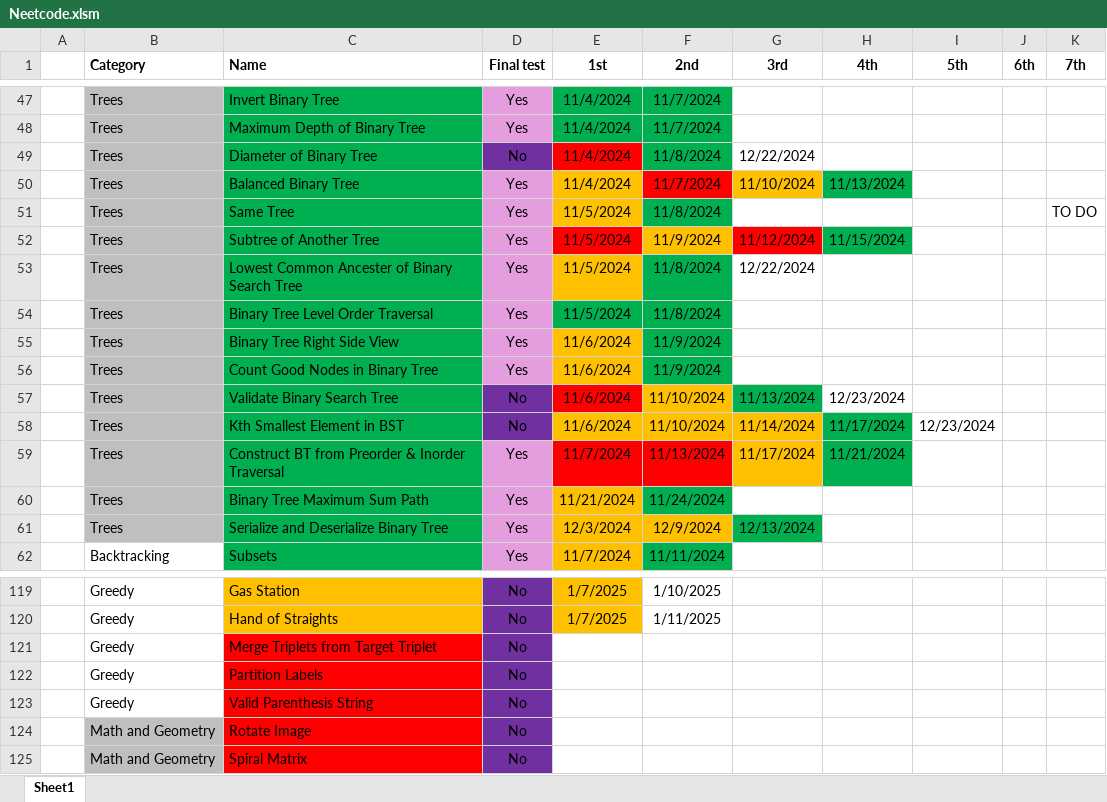
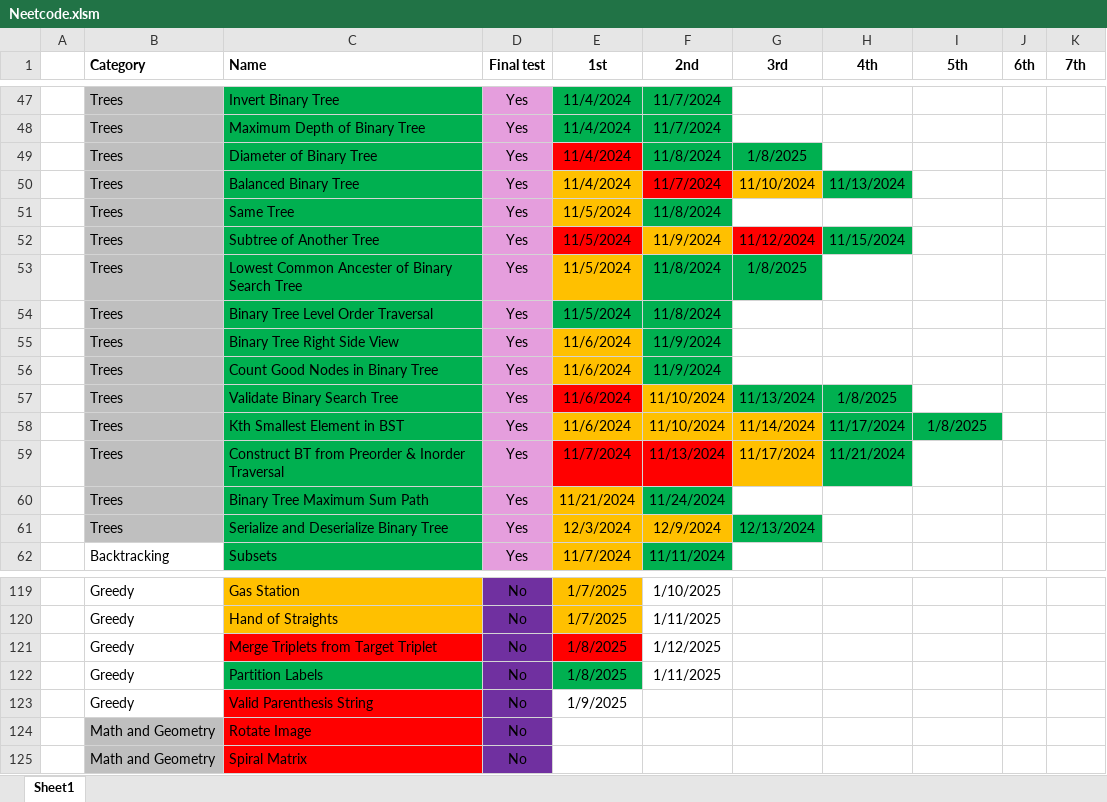
Before and after one commit to CarlosGEA/Neetcode, an Excel workbook: Neetcode.xlsm, sheet Sheet1, drawn as a sheet; only a part is shown, gaps mark what is left out; values as stored, in another font and other column widths than the file's, no borders; the diff names each change by its address in the sheet, - before the commit and + after, or states it on an @@ line.

```diff
--- a/Neetcode.xlsm (sheet Sheet1)
+++ b/Neetcode.xlsm (sheet Sheet1)
-D49 (Final test): No
+D49 (Final test): Yes
-D49 fill: #7030A0
+D49 fill: #E59EDD
-G49 (3rd): 12/22/2024
+G49 (3rd): 1/8/2025
-G49 fill: none
+G49 fill: #00B050
-K51 (7th): TO DO
+K51 (7th): (empty)
-G53 (3rd): 12/22/2024
+G53 (3rd): 1/8/2025
-G53 fill: none
+G53 fill: #00B050
-D57:D58 (Final test): No
+D57:D58 (Final test): Yes
-D57:D58 fill: #7030A0
+D57:D58 fill: #E59EDD
-H57 (4th): 12/23/2024
+H57 (4th): 1/8/2025
-H57 fill: none
+H57 fill: #00B050
-I58 (5th): 12/23/2024
+I58 (5th): 1/8/2025
-I58 fill: none
+I58 fill: #00B050
-E121:E122 (1st): (empty)
+E121:E122 (1st): 1/8/2025
-E121 fill: none
+E121 fill: #FF0000
-F121 (2nd): (empty)
+F121 (2nd): 1/12/2025
-C122 fill: #FF0000
+C122 fill: #00B050
-E122 fill: none
+E122 fill: #00B050
-F122 (2nd): (empty)
+F122 (2nd): 1/11/2025
-E123 (1st): (empty)
+E123 (1st): 1/9/2025
```
Also changed, not shown: 8 other files.
